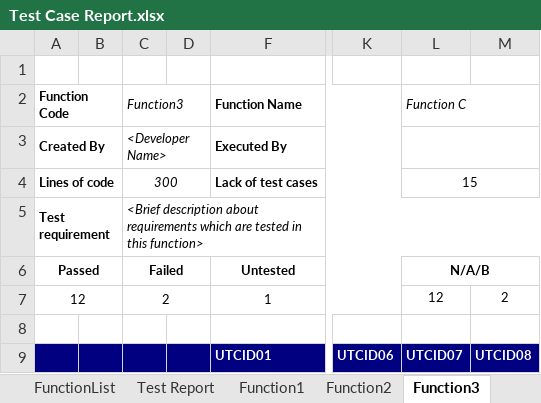
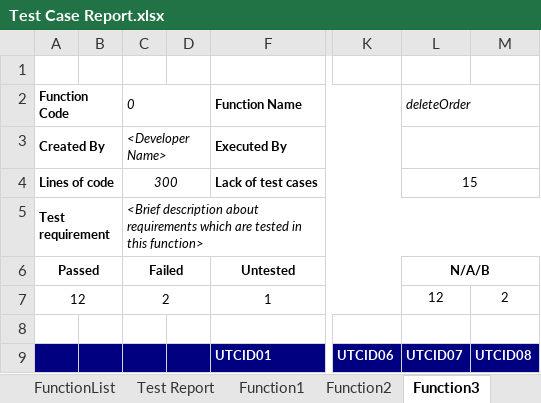
Before and after one commit to NguyenDucPhuongK18/SWT301_Lab2, an Excel workbook: Test Case Report.xlsx, sheet Function3, drawn as a sheet; only a part is shown, gaps mark what is left out; values as stored, in another font and other column widths than the file's, no borders; charts and pictures not drawn; the diff names each change by its address in the sheet, - before the commit and + after, or states it on an @@ line.

Commit message:
Test report OrderDAOImpl

```diff
--- a/Test Case Report.xlsx (sheet Function3)
+++ b/Test Case Report.xlsx (sheet Function3)
-C2: Function3
+C2: 0
-L2: Function C
+L2: deleteOrder
```
Also changed, not shown: sheet FunctionList, sheet Test Report, sheet Cover, sheet Function1, sheet Example, sheet Function2, charts or pictures, 3 other files.
